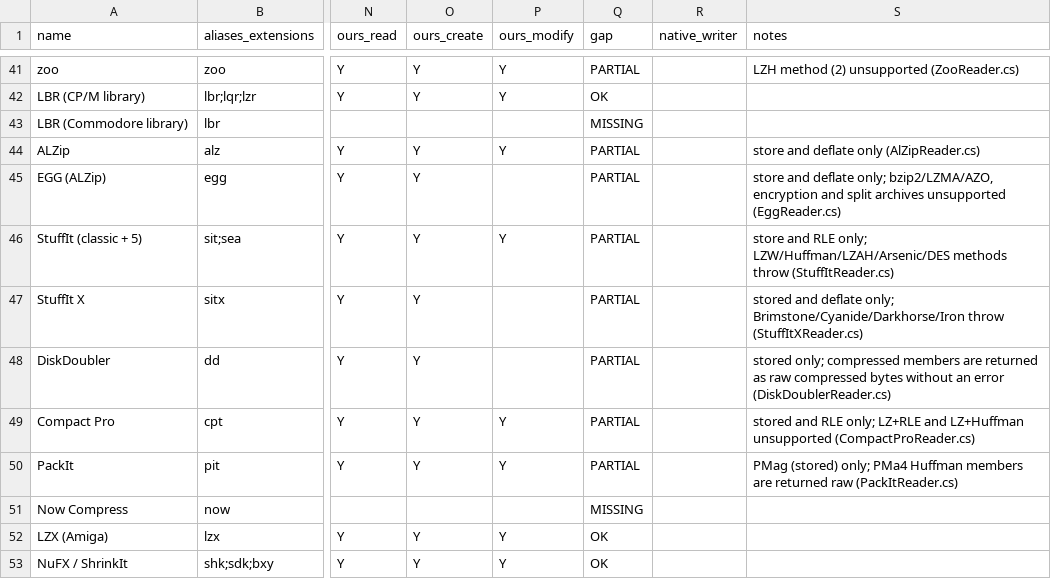
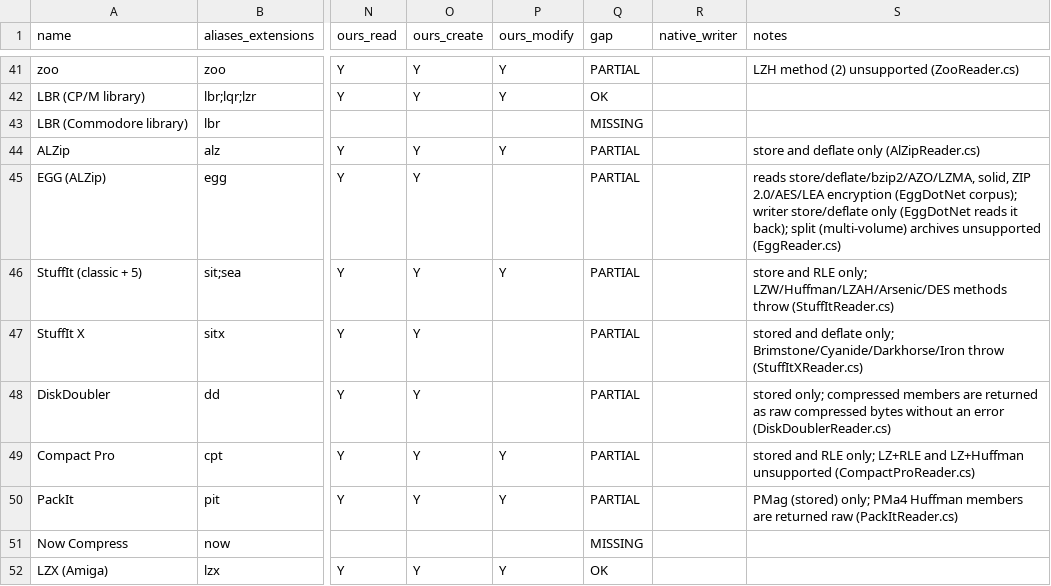
Before and after one commit to Hawkynt/CompressionWorkbench, a CSV file: docs/catalogue/reference-formats.csv, drawn as a sheet; only a part is shown, gaps mark what is left out; the shorter side is filled out with more unchanged rows; the diff names each change by its address in the sheet, - before the commit and + after, or states it on an @@ line.

Commit message:
+ EGG: bzip2, AZO, LZMA, solid archives, ZIP 2.0/AES/LEA encryption
The reader handled store and deflate only and misread real ALZip
archives in two places:
# the filename field's size counts the name only; the code page and
  parent-path id ALZip puts in front of it are not counted, so names
  were cut short;
# a comment record between a file header and its blocks (and at the
  top level) stopped the parse.
* the writer no longer emits a zero-size block for an empty file;
  ALZip writes none and EggDotNet cannot read that entry otherwise.

Rung 1: EggDotNet (akolman/EggDotNet master, MIT) converted for AZO
(Compression.Core/Dictionary/Azo) and the EGG encryption headers
(WinZip-style AES, LEA in CTR mode); notices sit beside the code.
Nothing permissive above it covers AZO or LEA.

Verified against EggDotNet's ALZip-written corpus (15 archives, each
block CRC-32 checked) and the other way: EggDotNet reads our writer's
ours.egg with valid CRCs (eggdotnet-listing.txt); the writer output is
pinned byte for byte. Split archives stay refused.

```diff
--- a/docs/catalogue/reference-formats.csv
+++ b/docs/catalogue/reference-formats.csv
-S45 (notes): store and deflate only; bzip2/LZMA/AZO, encryption and split archives unsupported…
+S45 (notes): reads store/deflate/bzip2/AZO/LZMA, solid, ZIP 2.0/AES/LEA encryption (EggDotNet corpus); writer store/deflate only (EggDotNet reads it back); split (multi-volume) archives unsupported…
```
Also changed, not shown: 30 other files.
